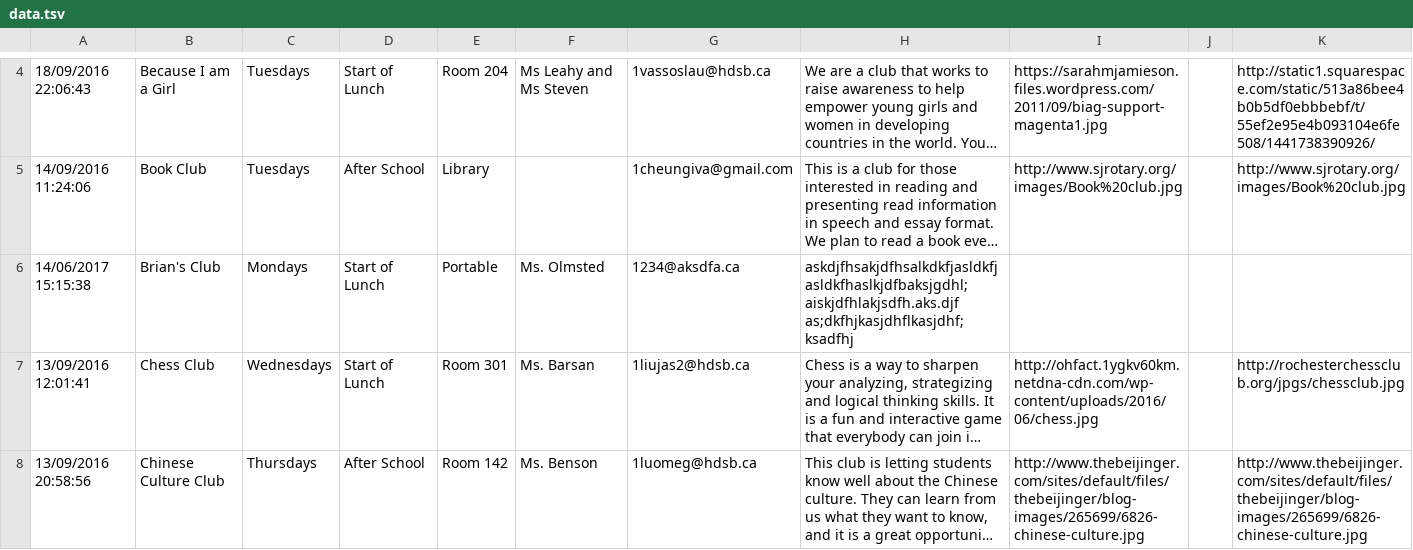
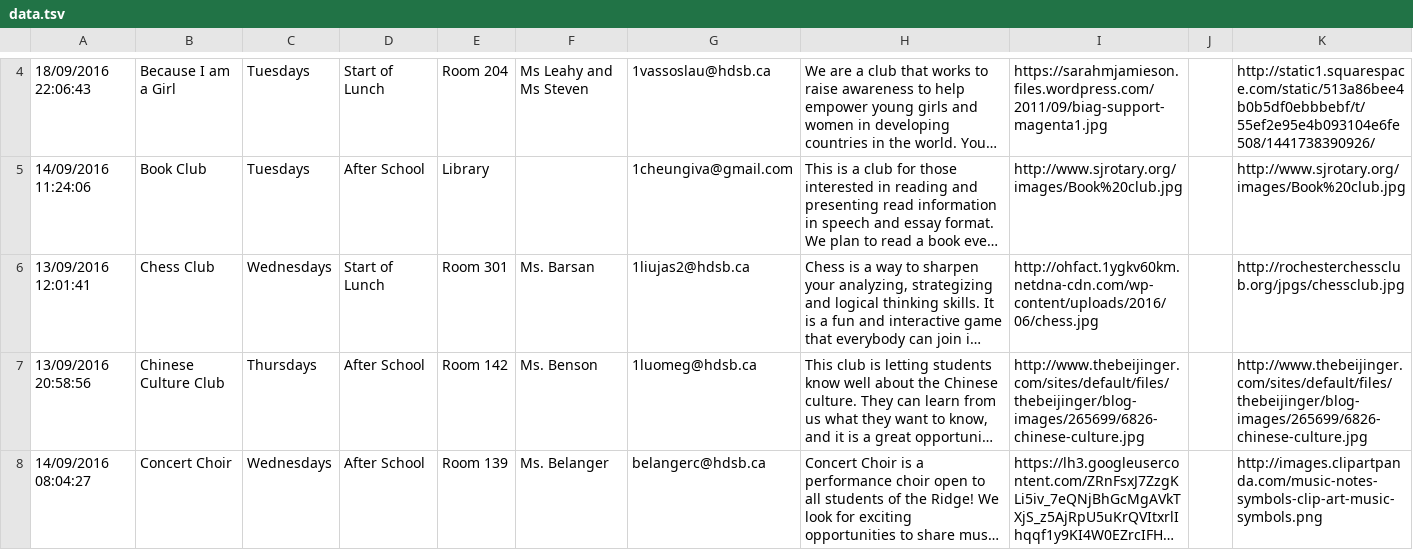
Before and after one commit to iroquoisridge/ridgeclubs, a TSV file: data.tsv, drawn as a sheet; only a part is shown, gaps mark what is left out; the shorter side is filled out with more unchanged rows; long unchanged cells end in …; the diff names each change by its address in the sheet, - before the commit and + after, or states it on an @@ line.

Commit message:
removed Brian's club

```diff
--- a/data.tsv
+++ b/data.tsv
-row 6: 14/06/2017 15:15:38 | Brian's Club | Mondays | Start of Lunch | Portable | Ms. Olmsted | 1234@aksdfa.ca | askdjfhsakjdfhsalkdkfjasldkfjasldkfhaslkjdfbaksjgdhl;aiskjdfhlakjsdfh.aks.djf as;dkfhjkasjdhflkasjdhf;ksadfhj
```
